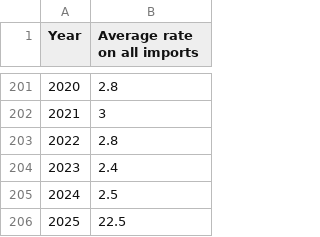
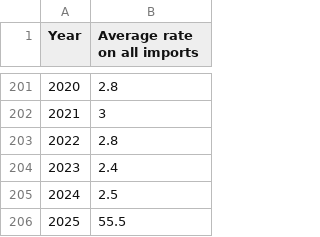
Before and after one commit to mbebernes/DW-test, a CSV file: Tariff data - Rates.csv, drawn as a sheet; only a part is shown, gaps mark what is left out.

Commit message:
Update Tariff data - Rates.csv

```diff
--- a/Tariff data - Rates.csv
+++ b/Tariff data - Rates.csv
@@ -205,2 +205,2 @@ Year,Average rate on all imports
 2024,2.5
-2025,22.5
+2025,55.5
```
